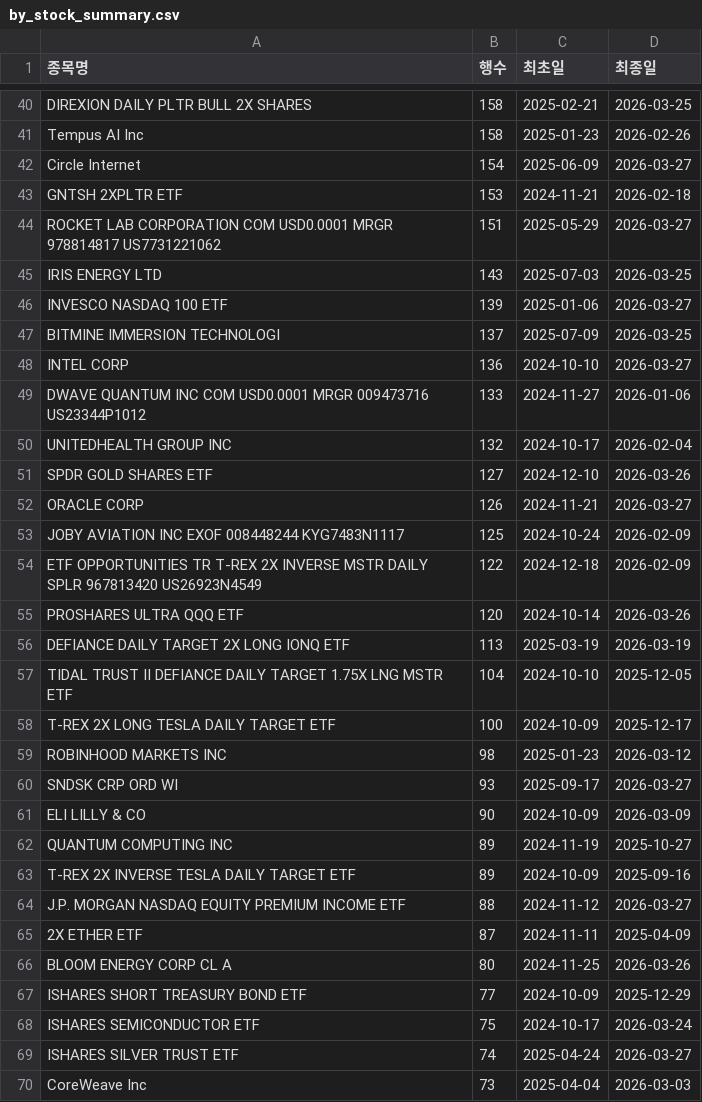
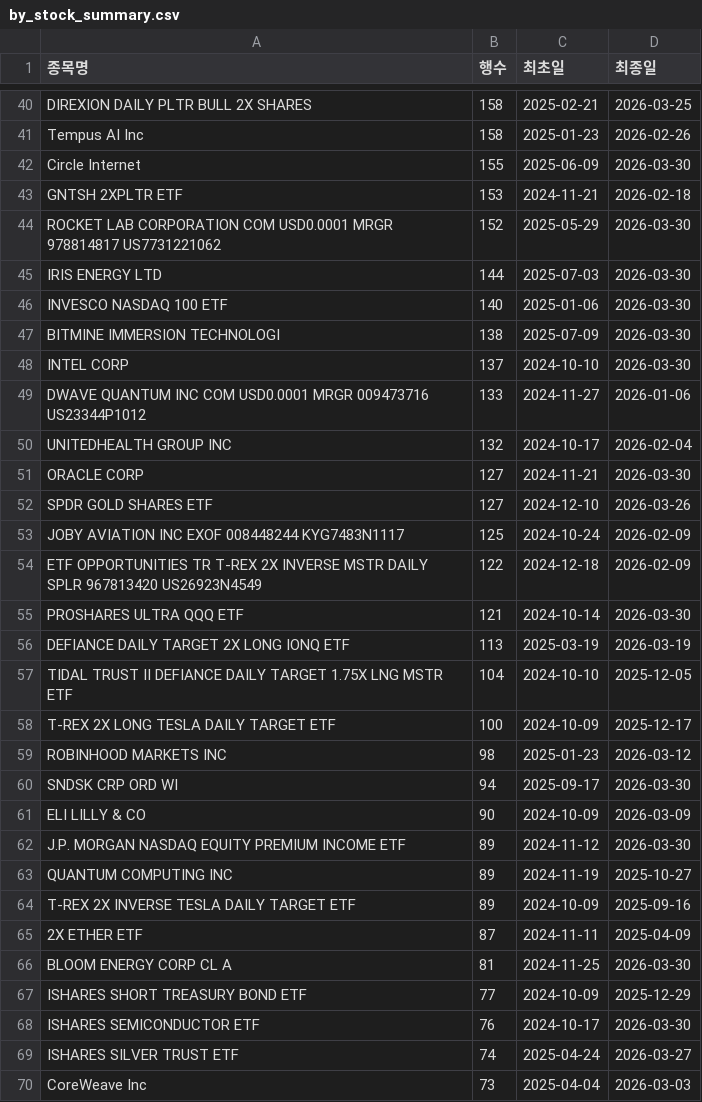
Before and after one commit to HaminKim/reant_streamlit, a CSV file: processed/by_stock_summary.csv, drawn as a sheet; only a part is shown, gaps mark what is left out; the diff covers the shown part only.

```diff
--- a/processed/by_stock_summary.csv
+++ b/processed/by_stock_summary.csv
@@ -41,16 +41,16 @@ DIREXION DAILY PLTR BULL 2X SHARES,158,2025-02-21,2026-03-25
 Tempus AI Inc,158,2025-01-23,2026-02-26
-Circle Internet,154,2025-06-09,2026-03-27
+Circle Internet,155,2025-06-09,2026-03-30
 GNTSH 2XPLTR ETF,153,2024-11-21,2026-02-18
-ROCKET LAB CORPORATION COM USD0.0001 MRGR 978814817 US7731221062,151,2025-05-29,2026-03-27
-IRIS ENERGY LTD,143,2025-07-03,2026-03-25
-INVESCO NASDAQ 100 ETF,139,2025-01-06,2026-03-27
-BITMINE IMMERSION TECHNOLOGI,137,2025-07-09,2026-03-25
-INTEL CORP,136,2024-10-10,2026-03-27
+ROCKET LAB CORPORATION COM USD0.0001 MRGR 978814817 US7731221062,152,2025-05-29,2026-03-30
+IRIS ENERGY LTD,144,2025-07-03,2026-03-30
+INVESCO NASDAQ 100 ETF,140,2025-01-06,2026-03-30
+BITMINE IMMERSION TECHNOLOGI,138,2025-07-09,2026-03-30
+INTEL CORP,137,2024-10-10,2026-03-30
 DWAVE QUANTUM INC COM USD0.0001 MRGR 009473716 US23344P1012,133,2024-11-27,2026-01-06
 UNITEDHEALTH GROUP INC,132,2024-10-17,2026-02-04
+ORACLE CORP,127,2024-11-21,2026-03-30
 SPDR GOLD SHARES ETF,127,2024-12-10,2026-03-26
-ORACLE CORP,126,2024-11-21,2026-03-27
 JOBY AVIATION INC EXOF 008448244 KYG7483N1117,125,2024-10-24,2026-02-09
 ETF OPPORTUNITIES TR T-REX 2X INVERSE MSTR DAILY SPLR 967813420 US26923N4549,122,2024-12-18,2026-02-09
-PROSHARES ULTRA QQQ ETF,120,2024-10-14,2026-03-26
+PROSHARES ULTRA QQQ ETF,121,2024-10-14,2026-03-30
 DEFIANCE DAILY TARGET 2X LONG IONQ ETF,113,2025-03-19,2026-03-19
@@ -59,11 +59,11 @@ T-REX 2X LONG TESLA DAILY TARGET ETF,100,2024-10-09,2025-12-17
 ROBINHOOD MARKETS INC,98,2025-01-23,2026-03-12
-SNDSK CRP ORD WI,93,2025-09-17,2026-03-27
+SNDSK CRP ORD WI,94,2025-09-17,2026-03-30
 ELI LILLY & CO,90,2024-10-09,2026-03-09
+J.P. MORGAN NASDAQ EQUITY PREMIUM INCOME ETF,89,2024-11-12,2026-03-30
 QUANTUM COMPUTING INC,89,2024-11-19,2025-10-27
 T-REX 2X INVERSE TESLA DAILY TARGET ETF,89,2024-10-09,2025-09-16
-J.P. MORGAN NASDAQ EQUITY PREMIUM INCOME ETF,88,2024-11-12,2026-03-27
 2X ETHER ETF,87,2024-11-11,2025-04-09
-BLOOM ENERGY CORP CL A,80,2024-11-25,2026-03-26
+BLOOM ENERGY CORP CL A,81,2024-11-25,2026-03-30
 ISHARES SHORT TREASURY BOND ETF,77,2024-10-09,2025-12-29
-ISHARES SEMICONDUCTOR ETF,75,2024-10-17,2026-03-24
+ISHARES SEMICONDUCTOR ETF,76,2024-10-17,2026-03-30
 ISHARES SILVER TRUST ETF,74,2025-04-24,2026-03-27
```
Also changed, not shown: 15 added rows, 14 removed rows and 46 edited cells elsewhere in this file, 3 other files.
